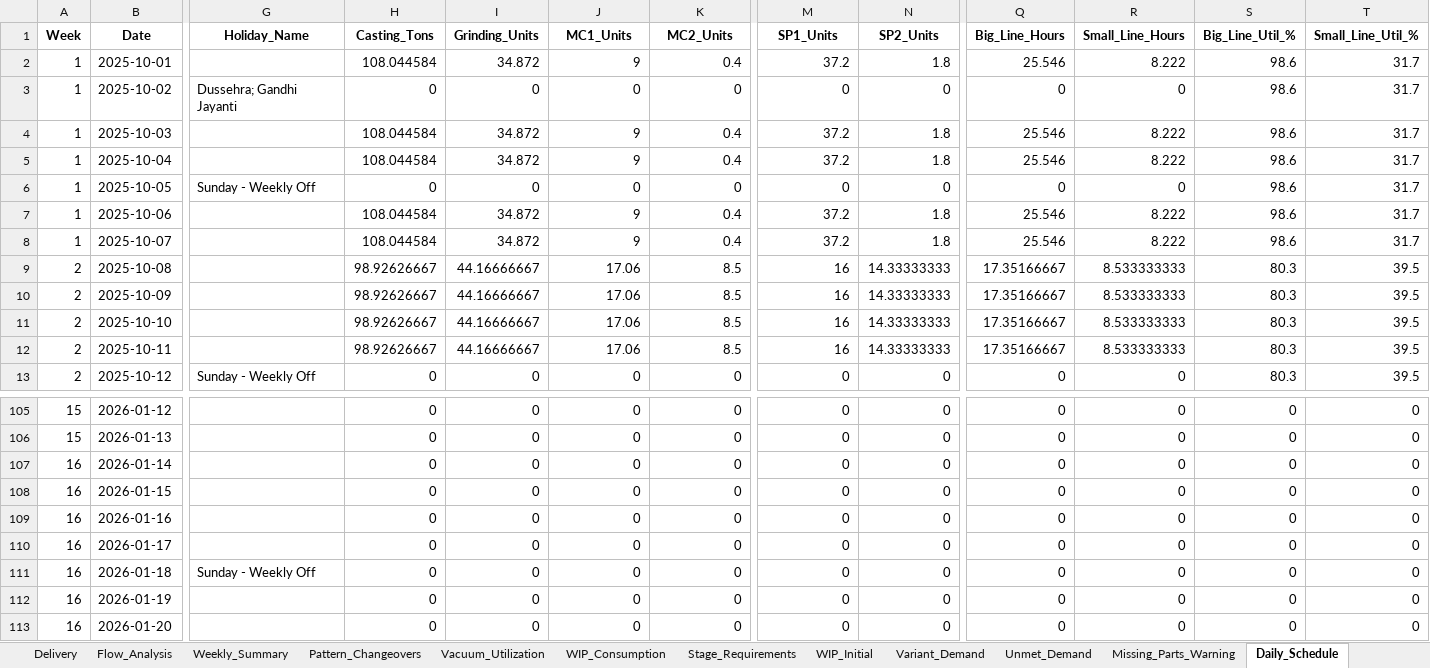
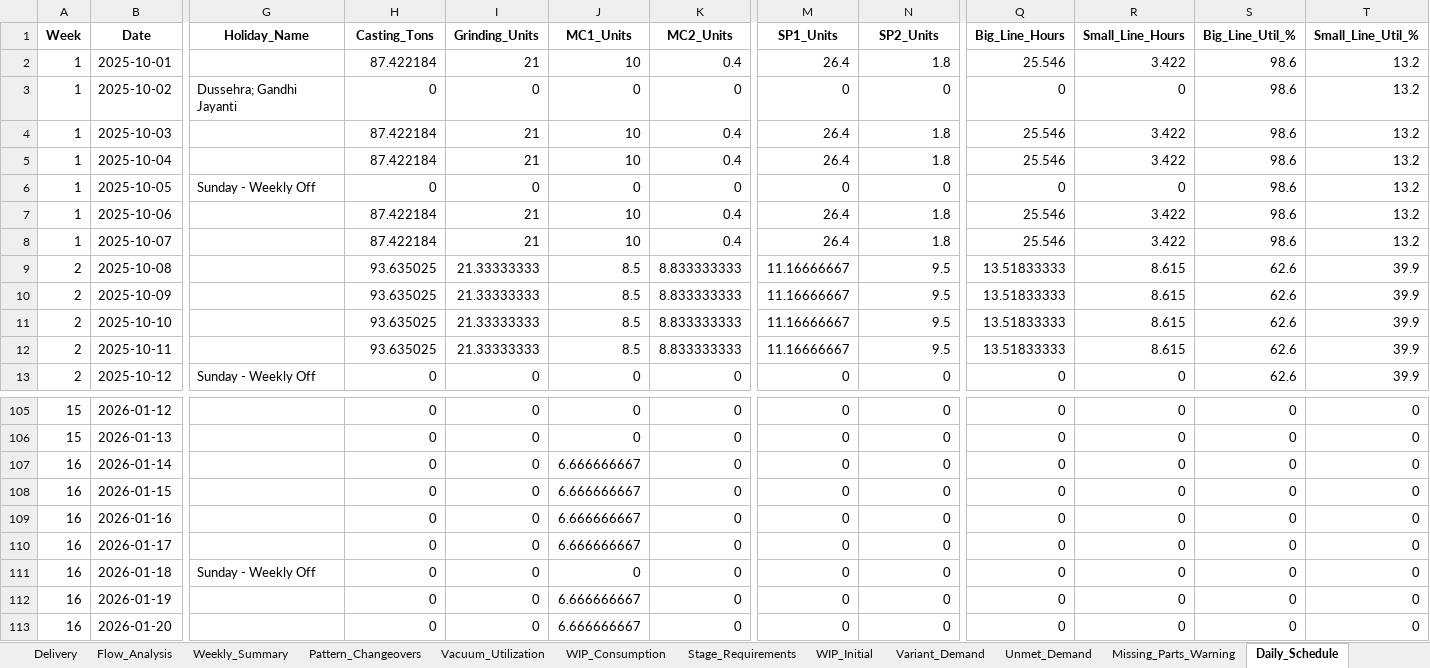
Before and after one commit to Monishkumarvr/PP-C, an Excel workbook: production_plan_COMPREHENSIVE_test.xlsx, sheet Daily_Schedule, drawn as a sheet; only a part is shown, gaps mark what is left out; values as stored, in another font and other column widths than the file's, no borders; the diff covers the shown part only; the diff names each change by its address in the sheet, - before the commit and + after, or states it on an @@ line.

```diff
--- a/production_plan_COMPREHENSIVE_test.xlsx (sheet Daily_Schedule)
+++ b/production_plan_COMPREHENSIVE_test.xlsx (sheet Daily_Schedule)
-H2 (Casting_Tons): 108.044584
+H2 (Casting_Tons): 87.422184
-I2 (Grinding_Units): 34.872
+I2 (Grinding_Units): 21
-J2 (MC1_Units): 9
+J2 (MC1_Units): 10
-M2 (SP1_Units): 37.2
+M2 (SP1_Units): 26.4
-R2 (Small_Line_Hours): 8.222
+R2 (Small_Line_Hours): 3.422
-T2:T8 (Small_Line_Util_%): 31.7
+T2:T8 (Small_Line_Util_%): 13.2
-H4:H5 (Casting_Tons): 108.044584
+H4:H5 (Casting_Tons): 87.422184
-I4:I5 (Grinding_Units): 34.872
+I4:I5 (Grinding_Units): 21
-J4:J5 (MC1_Units): 9
+J4:J5 (MC1_Units): 10
-M4:M5 (SP1_Units): 37.2
+M4:M5 (SP1_Units): 26.4
-R4:R5 (Small_Line_Hours): 8.222
+R4:R5 (Small_Line_Hours): 3.422
-H7:H8 (Casting_Tons): 108.044584
+H7:H8 (Casting_Tons): 87.422184
-I7:I8 (Grinding_Units): 34.872
+I7:I8 (Grinding_Units): 21
-J7:J8 (MC1_Units): 9
+J7:J8 (MC1_Units): 10
-M7:M8 (SP1_Units): 37.2
+M7:M8 (SP1_Units): 26.4
-R7:R8 (Small_Line_Hours): 8.222
+R7:R8 (Small_Line_Hours): 3.422
-H9:H12 (Casting_Tons): 98.92626667
+H9:H12 (Casting_Tons): 93.635025
-I9:I12 (Grinding_Units): 44.16666667
+I9:I12 (Grinding_Units): 21.33333333
-J9:J12 (MC1_Units): 17.06
+J9:J12 (MC1_Units): 8.5
-K9:K12 (MC2_Units): 8.5
+K9:K12 (MC2_Units): 8.833333333
-M9:M12 (SP1_Units): 16
+M9:M12 (SP1_Units): 11.16666667
-N9:N12 (SP2_Units): 14.33333333
+N9:N12 (SP2_Units): 9.5
-Q9:Q12 (Big_Line_Hours): 17.35166667
+Q9:Q12 (Big_Line_Hours): 13.51833333
-R9:R12 (Small_Line_Hours): 8.533333333
+R9:R12 (Small_Line_Hours): 8.615
-S9:S13 (Big_Line_Util_%): 80.3
+S9:S13 (Big_Line_Util_%): 62.6
-T9:T13 (Small_Line_Util_%): 39.5
+T9:T13 (Small_Line_Util_%): 39.9
-J107:J110 (MC1_Units): 0
+J107:J110 (MC1_Units): 6.666666667
-J112:J113 (MC1_Units): 0
+J112:J113 (MC1_Units): 6.666666667
```
Also changed, not shown: 620 edited cells elsewhere in this sheet, sheet Part_Daily_Schedule, sheet Shipment_Allocation, sheet Grinding, sheet Machining_Stage1, sheet Shipment_Schedule, sheet Painting_Stage2, 12 more sheets, production_plan_EXECUTIVE_test.xlsx.
